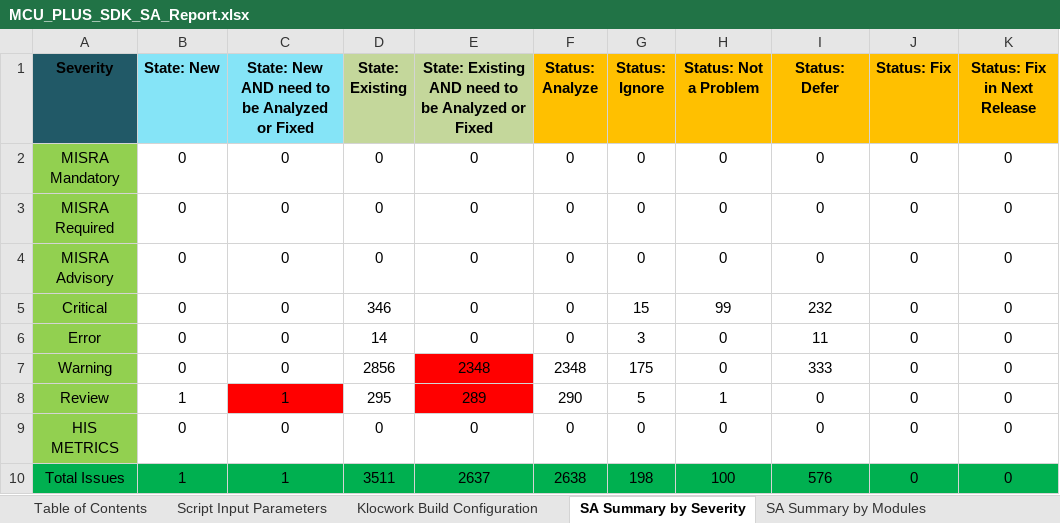
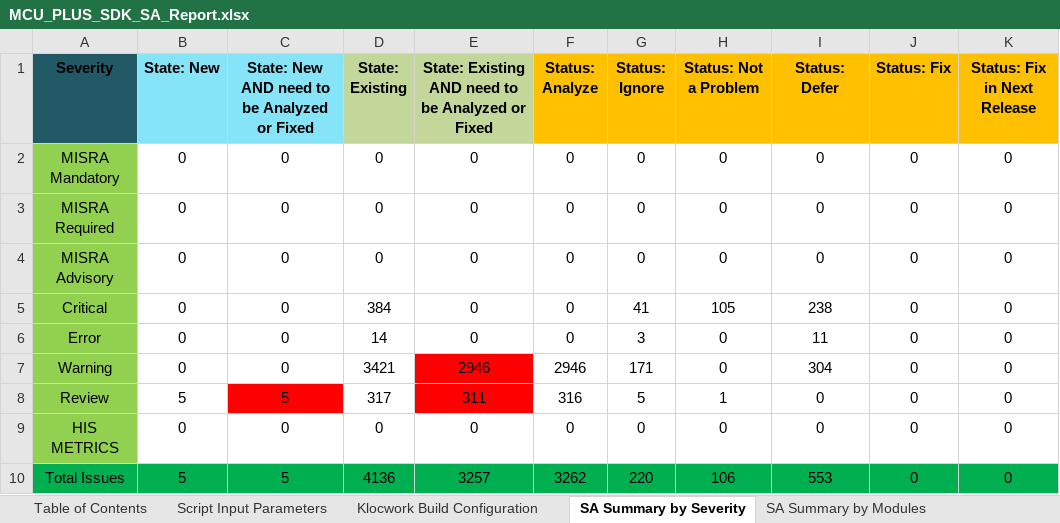
Before and after one commit to TexasInstruments/mcupsdk-core, an Excel workbook: docs/am273x_awr294x/MCU_PLUS_SDK_SA_Report.xlsx, sheet SA Summary by Severity, drawn as a sheet; only a part is shown; values as stored, in another font and other column widths than the file's, no borders; the diff names each change by its address in the sheet, - before the commit and + after, or states it on an @@ line.

```diff
--- a/docs/am273x_awr294x/MCU_PLUS_SDK_SA_Report.xlsx (sheet SA Summary by Severity)
+++ b/docs/am273x_awr294x/MCU_PLUS_SDK_SA_Report.xlsx (sheet SA Summary by Severity)
-D5 (State: Existing): 346
+D5 (State: Existing): 384
-G5 (Status: Ignore): 15
+G5 (Status: Ignore): 41
-H5 (Status: Not a Problem): 99
+H5 (Status: Not a Problem): 105
-I5 (Status: Defer): 232
+I5 (Status: Defer): 238
-D7 (State: Existing): 2856
+D7 (State: Existing): 3421
-E7: 2348
+E7: 2946
-F7 (Status: Analyze): 2348
+F7 (Status: Analyze): 2946
-G7 (Status: Ignore): 175
+G7 (Status: Ignore): 171
-I7 (Status: Defer): 333
+I7 (Status: Defer): 304
-B8 (State: New): 1
+B8 (State: New): 5
-C8: 1
+C8: 5
-D8 (State: Existing): 295
+D8 (State: Existing): 317
-E8: 289
+E8: 311
-F8 (Status: Analyze): 290
+F8 (Status: Analyze): 316
-B10 (State: New): 1
+B10 (State: New): 5
-C10: 1
+C10: 5
-D10 (State: Existing): 3511
+D10 (State: Existing): 4136
-E10: 2637
+E10: 3257
-F10 (Status: Analyze): 2638
+F10 (Status: Analyze): 3262
-G10 (Status: Ignore): 198
+G10 (Status: Ignore): 220
-H10 (Status: Not a Problem): 100
+H10 (Status: Not a Problem): 106
-I10 (Status: Defer): 576
+I10 (Status: Defer): 553
```
Also changed, not shown: sheet Raw Issue Details, sheet SA Summary by Modules, sheet Klocwork Build Configuration, sheet Script Input Parameters, docs/am273x_awr294x/am273x_evm_testreport.xlsx, 12 other files.
